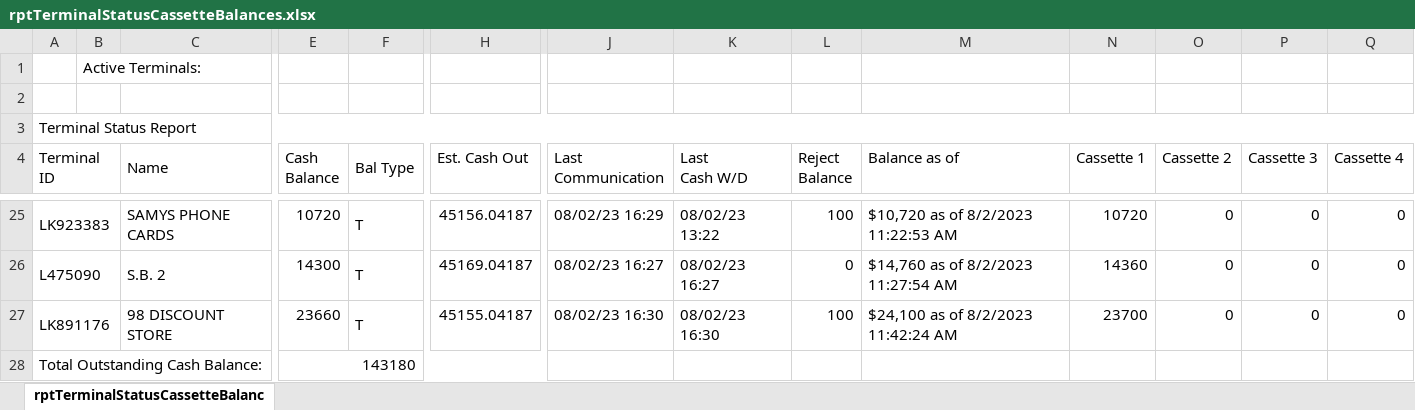
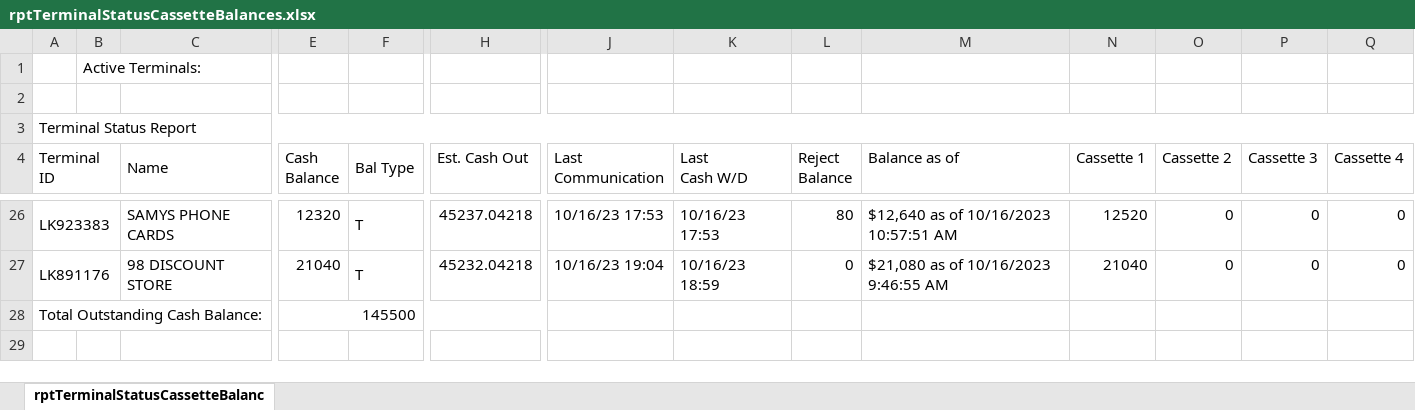
Before and after one commit to DPDivesh/project_newToolRendition, an Excel workbook: rptTerminalStatusCassetteBalances.xlsx, sheet rptTerminalStatusCassetteBalanc, drawn as a sheet; only a part is shown, gaps mark what is left out; values as stored, in another font and other column widths than the file's, no borders; removed rows and columns are numbered as before the commit, all else as after; rows hold the shown columns only; the diff covers the shown part only; the diff names each change by its address in the sheet, - before the commit and + after, or states it on an @@ line.

```diff
--- a/rptTerminalStatusCassetteBalances.xlsx (sheet rptTerminalStatusCassetteBalanc)
+++ b/rptTerminalStatusCassetteBalances.xlsx (sheet rptTerminalStatusCassetteBalanc)
-E26 (Cash Balance): 10720
+E26 (Cash Balance): 12320
-H26 (Est. Cash Out): 45156.04187
+H26 (Est. Cash Out): 45237.04218
-J26 (Last Communication): 08/02/23 16:29
+J26 (Last Communication): 10/16/23 17:53
-K26 (Last Cash W/D): 08/02/23 13:22
+K26 (Last Cash W/D): 10/16/23 17:53
-L26 (Reject Balance): 100
+L26 (Reject Balance): 80
-M26 (Balance as of): $10,720 as of 8/2/2023 11:22:53 AM
+M26 (Balance as of): $12,640 as of 10/16/2023 10:57:51 AM
-N26 (Cassette 1): 10720
+N26 (Cassette 1): 12520
-row 26: L475090 |  | S.B. 2 | 14300 | T | 45169.04187 | 08/02/23 16:27 | 08/02/23 16:27 | 0 | $14,760 as of 8/2/2023 11:27:54 AM | 14360 | 0 | 0 | 0
-E27 (Cash Balance): 23660
+E27 (Cash Balance): 21040
-H27 (Est. Cash Out): 45155.04187
+H27 (Est. Cash Out): 45232.04218
-J27 (Last Communication): 08/02/23 16:30
+J27 (Last Communication): 10/16/23 19:04
-K27 (Last Cash W/D): 08/02/23 16:30
+K27 (Last Cash W/D): 10/16/23 18:59
-L27 (Reject Balance): 100
+L27 (Reject Balance): 0
-M27 (Balance as of): $24,100 as of 8/2/2023 11:42:24 AM
+M27 (Balance as of): $21,080 as of 10/16/2023 9:46:55 AM
-N27 (Cassette 1): 23700
+N27 (Cassette 1): 21040
-E28 (Cash Balance): 143180
+E28 (Cash Balance): 145500
```
Also changed, not shown: 11 added rows, 10 removed rows and 41 edited cells elsewhere in this sheet, 9 other files.
